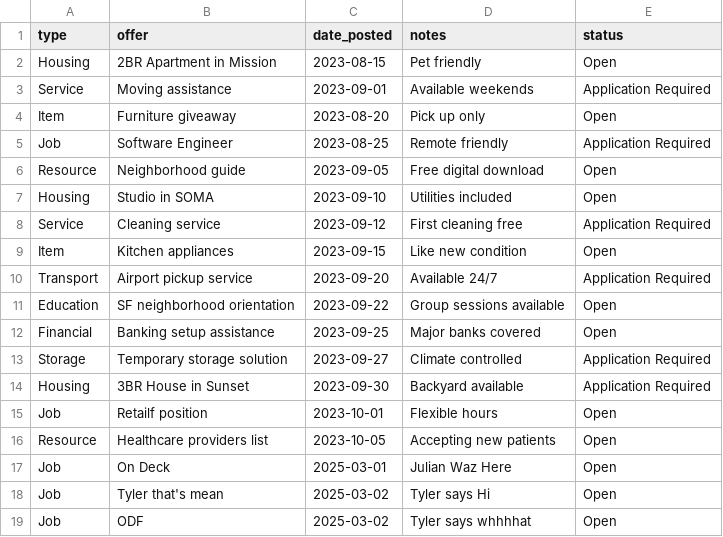
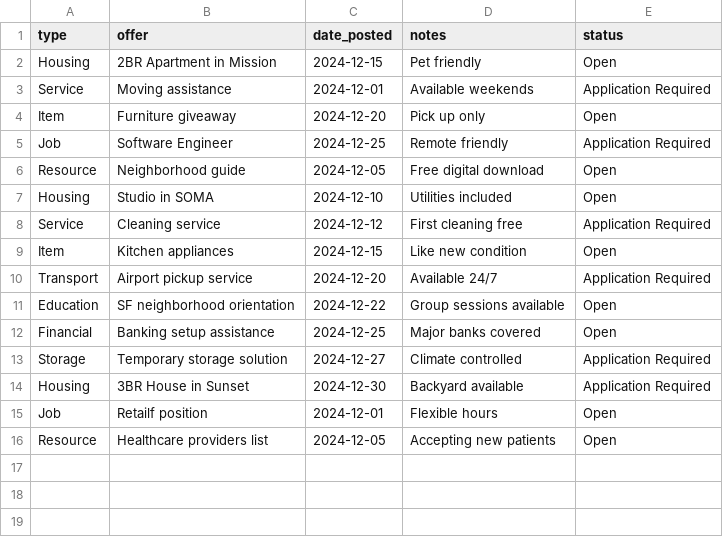
Before and after one commit to tylerwillis/split-flap, a CSV file: sf_resources.csv, drawn as a sheet.

```diff
--- a/sf_resources.csv
+++ b/sf_resources.csv
@@ -1,19 +1,16 @@
 type,offer,date_posted,notes,status
-Housing,2BR Apartment in Mission,2023-08-15,Pet friendly,Open
-Service,Moving assistance,2023-09-01,Available weekends,Application Required
-Item,Furniture giveaway,2023-08-20,Pick up only,Open
-Job,Software Engineer,2023-08-25,Remote friendly,Application Required
-Resource,Neighborhood guide,2023-09-05,Free digital download,Open
-Housing,Studio in SOMA,2023-09-10,Utilities included,Open
-Service,Cleaning service,2023-09-12,First cleaning free,Application Required
-Item,Kitchen appliances,2023-09-15,Like new condition,Open
-Transport,Airport pickup service,2023-09-20,Available 24/7,Application Required
-Education,SF neighborhood orientation,2023-09-22,Group sessions available,Open
-Financial,Banking setup assistance,2023-09-25,Major banks covered,Open
-Storage,Temporary storage solution,2023-09-27,Climate controlled,Application Required
-Housing,3BR House in Sunset,2023-09-30,Backyard available,Application Required
-Job,Retailf position,2023-10-01,Flexible hours,Open
-Resource,Healthcare providers list,2023-10-05,Accepting new patients,Open
-Job,On Deck,2025-03-01,Julian Waz Here,Open
-Job,Tyler that's mean,2025-03-02,Tyler says Hi,Open
-Job,ODF,2025-03-02,Tyler says whhhhat,Open
+Housing,2BR Apartment in Mission,2024-12-15,Pet friendly,Open
+Service,Moving assistance,2024-12-01,Available weekends,Application Required
+Item,Furniture giveaway,2024-12-20,Pick up only,Open
+Job,Software Engineer,2024-12-25,Remote friendly,Application Required
+Resource,Neighborhood guide,2024-12-05,Free digital download,Open
+Housing,Studio in SOMA,2024-12-10,Utilities included,Open
+Service,Cleaning service,2024-12-12,First cleaning free,Application Required
+Item,Kitchen appliances,2024-12-15,Like new condition,Open
+Transport,Airport pickup service,2024-12-20,Available 24/7,Application Required
+Education,SF neighborhood orientation,2024-12-22,Group sessions available,Open
+Financial,Banking setup assistance,2024-12-25,Major banks covered,Open
+Storage,Temporary storage solution,2024-12-27,Climate controlled,Application Required
+Housing,3BR House in Sunset,2024-12-30,Backyard available,Application Required
+Job,Retailf position,2024-12-01,Flexible hours,Open
+Resource,Healthcare providers list,2024-12-05,Accepting new patients,Open
```
Also changed, not shown: 6 other files.
